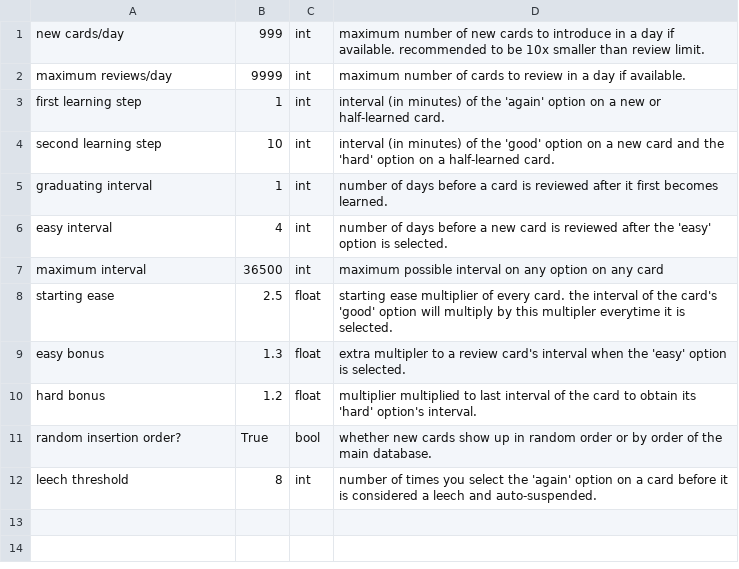
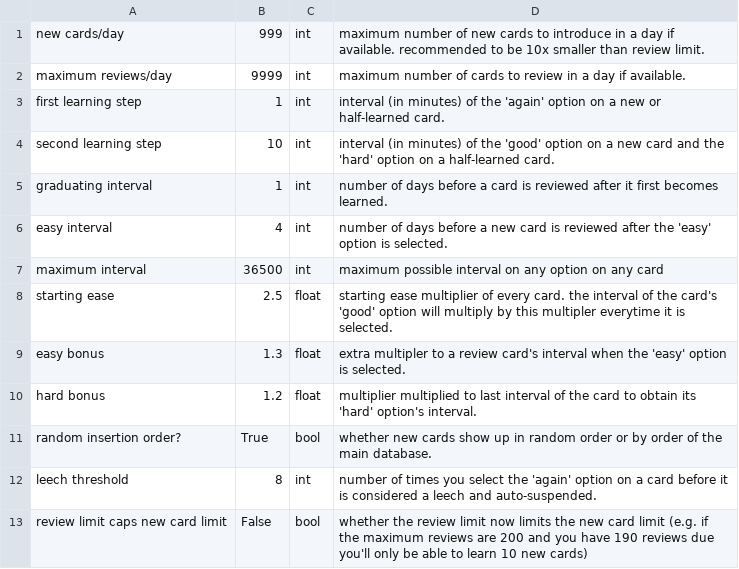
Before and after one commit to tb-dhk/minianki, a CSV file: .userdata/learnvars.csv, drawn as a sheet; the diff names each change by its address in the sheet, - before the commit and + after, or states it on an @@ line.

Commit message:
added review limit caps new card limit

```diff
--- a/.userdata/learnvars.csv
+++ b/.userdata/learnvars.csv
+row 13: review limit caps new card limit | False | bool | whether the review limit now limits the new card limit (e.g. if the maximum reviews are 200 and you have 190 reviews due you'll only be able to learn 10 new cards)
```
Also changed, not shown: 2 other files.
